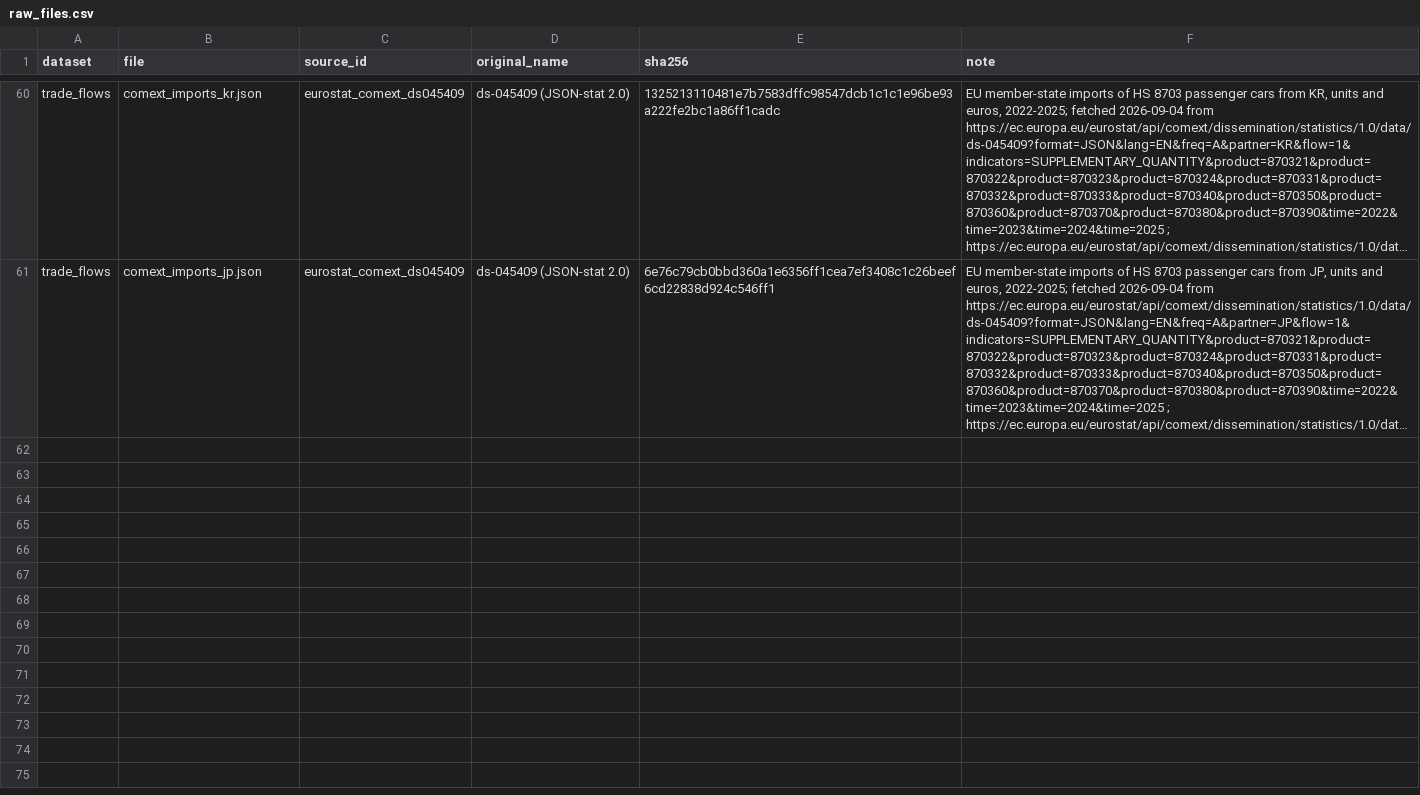
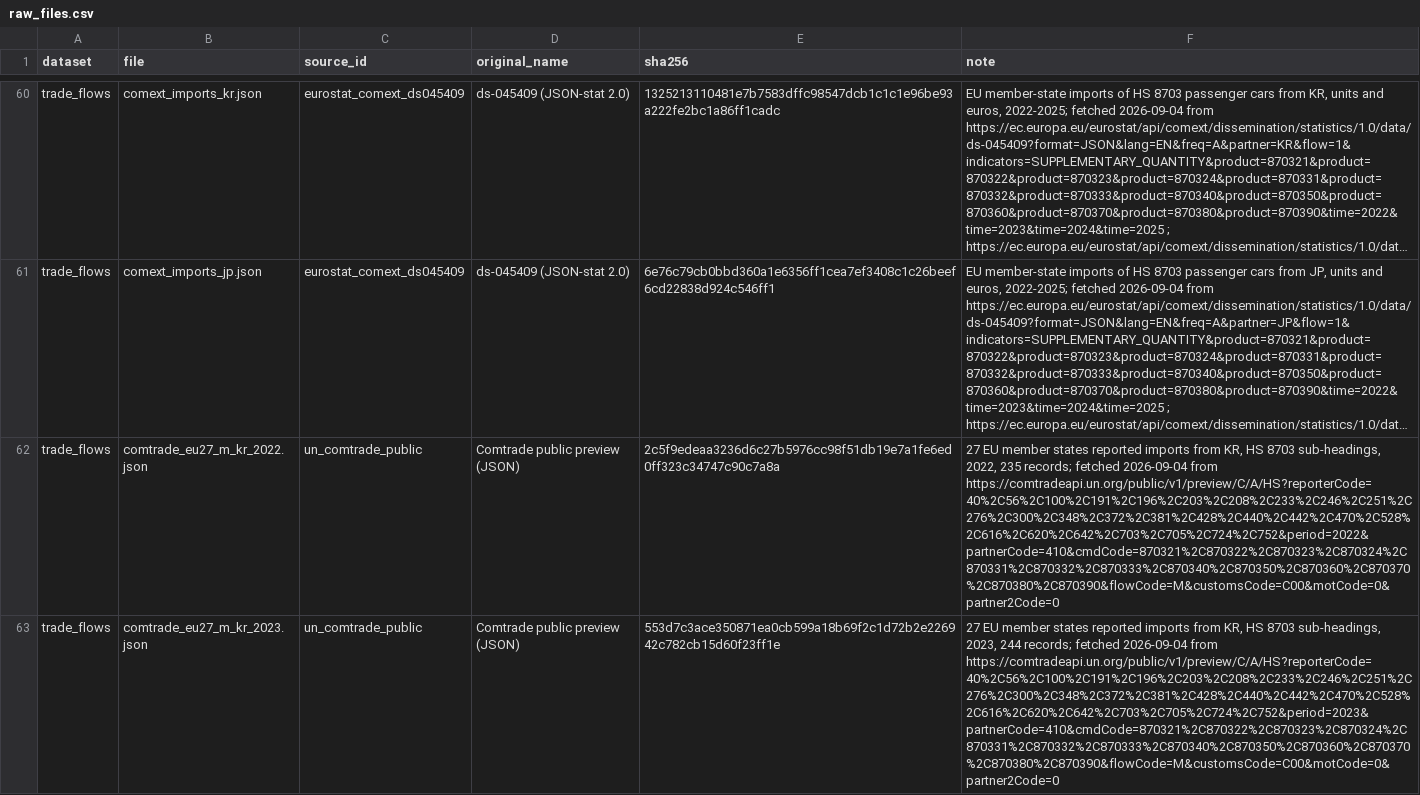
Before and after one commit to PLANiT-Institute/tradeimpact, a CSV file: data/auto/raw_files.csv, drawn as a sheet; only a part is shown, gaps mark what is left out; long unchanged cells end in …; the diff covers the shown part only; the diff names each change by its address in the sheet, - before the commit and + after, or states it on an @@ line.

```diff
--- a/data/auto/raw_files.csv
+++ b/data/auto/raw_files.csv
+row 62: trade_flows | comtrade_eu27_m_kr_2022.json | un_comtrade_public | Comtrade public preview (JSON) | 2c5f9edeaa3236d6c27b5976cc98f51db19e7a1fe6ed0ff323c34747c90c7a8a | 27 EU member states reported imports from KR, HS 8703 sub-headings, 2022, 235 records; fetched 2026-09-04 from https://comtradeapi.un.org/public/v1/preview/C/A/HS?reporterCode=40%2C56%2C100%2C191%2C196%2C203%2C208%2C233%2C246%2C251%2C276%2C300%2C348%2C372%2C381%2C428%2C440%2C442%2C470%2C528%2C616%2C620%2C642%2C703%2C705%2C724%2C752&period=2022&partnerCode=410&cmdCode=870321%2C870322%2C870323%2C870324%2C870331%2C870332%2C870333%2C870340%2C870350%2C870360%2C870370%2C870380%2C870390&flowCode=M&customsCode=C00&motCode=0&partner2Code=0
+row 63: trade_flows | comtrade_eu27_m_kr_2023.json | un_comtrade_public | Comtrade public preview (JSON) | 553d7c3ace350871ea0cb599a18b69f2c1d72b2e226942c782cb15d60f23ff1e | 27 EU member states reported imports from KR, HS 8703 sub-headings, 2023, 244 records; fetched 2026-09-04 from https://comtradeapi.un.org/public/v1/preview/C/A/HS?reporterCode=40%2C56%2C100%2C191%2C196%2C203%2C208%2C233%2C246%2C251%2C276%2C300%2C348%2C372%2C381%2C428%2C440%2C442%2C470%2C528%2C616%2C620%2C642%2C703%2C705%2C724%2C752&period=2023&partnerCode=410&cmdCode=870321%2C870322%2C870323%2C870324%2C870331%2C870332%2C870333%2C870340%2C870350%2C870360%2C870370%2C870380%2C870390&flowCode=M&customsCode=C00&motCode=0&partner2Code=0
```
Also changed, not shown: 6 added rows elsewhere in this file, 13 other files.
